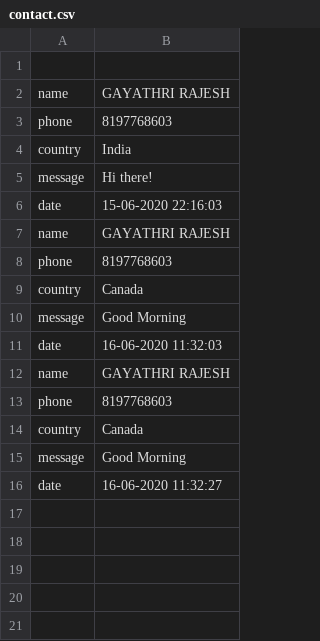
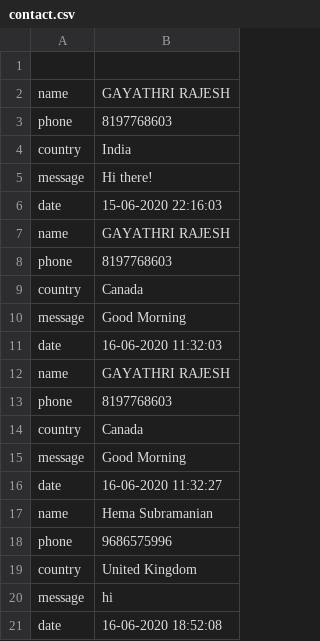
Before and after one commit to rajeshgayathri2003/CSXIIProject, a CSV file: AslepiusHospital/Aslepius/contact.csv, drawn as a sheet.

```diff
--- a/AslepiusHospital/Aslepius/contact.csv
+++ b/AslepiusHospital/Aslepius/contact.csv
@@ -18 +18,6 @@ message,Good Morning
 date,16-06-2020 11:32:27
+name,Hema Subramanian
+phone,9686575996
+country,United Kingdom
+message,hi
+date,16-06-2020 18:52:08
```
Also changed, not shown: 3 other files.
